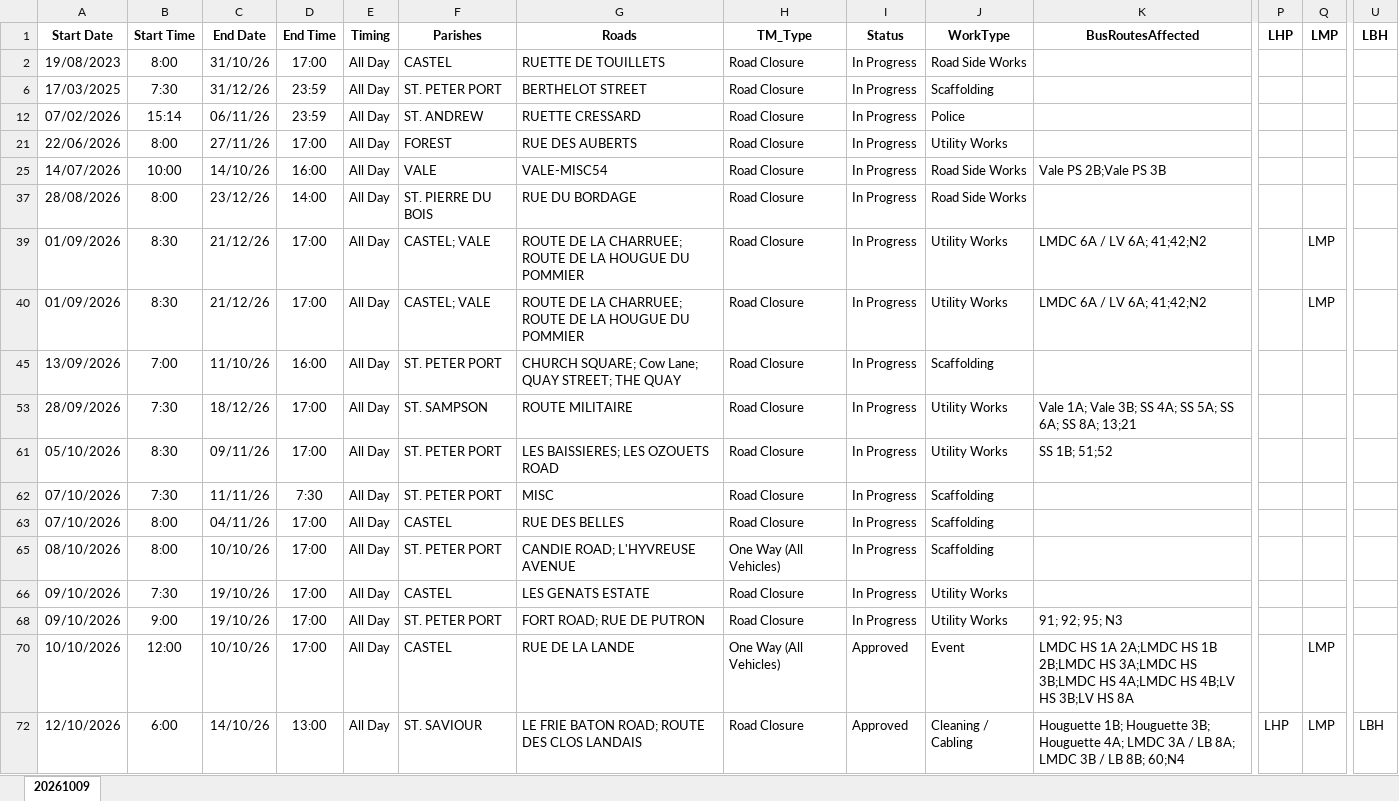
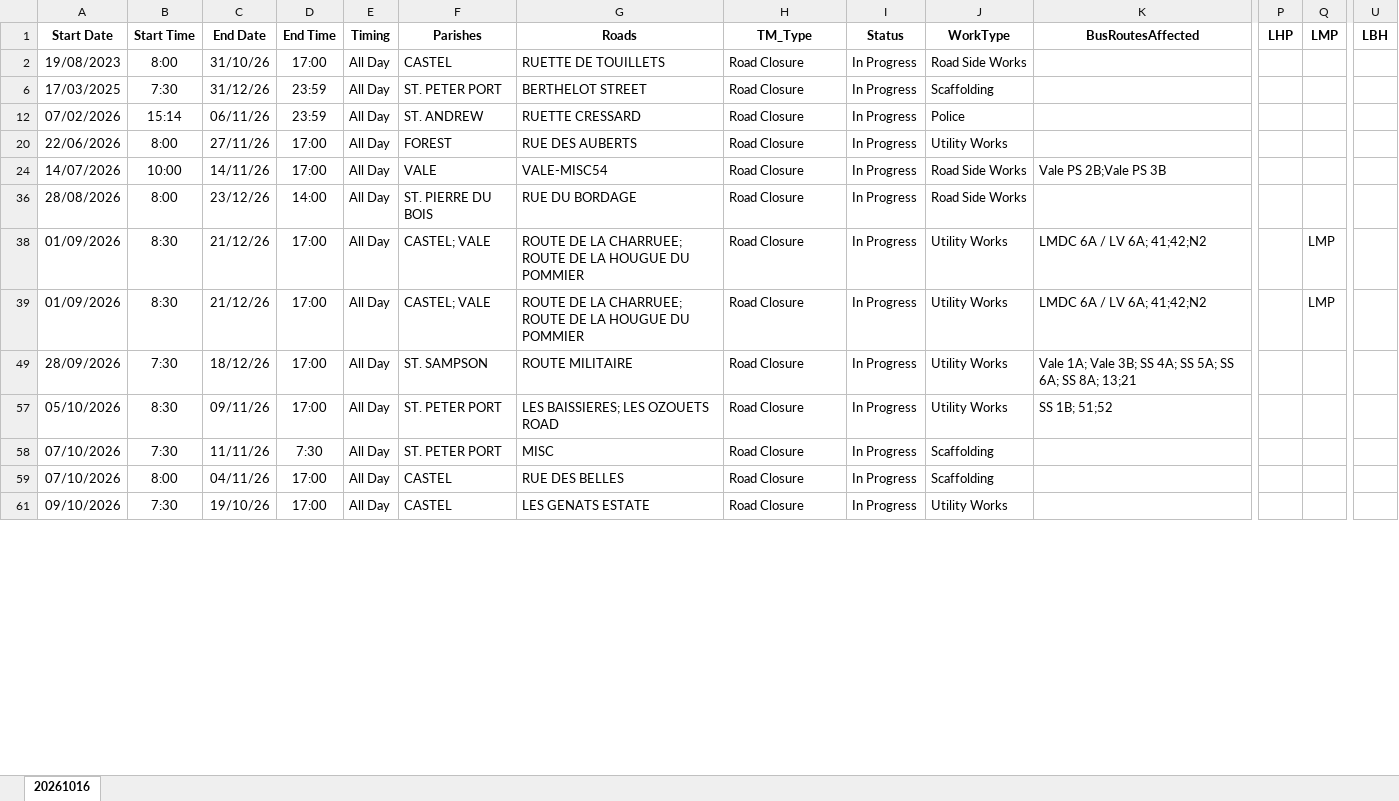
Before and after one commit to The-Quarry/guernsey-roadworks, an Excel workbook: latest.xlsx, sheet 20261016, drawn as a sheet; only a part is shown, gaps mark what is left out; values as stored, in another font and other column widths than the file's, no borders; removed rows and columns are numbered as before the commit, all else as after; rows hold the shown columns only; the diff covers the shown part only; the diff names each change by its address in the sheet, - before the commit and + after, or states it on an @@ line.

Commit message:
Add files via upload

```diff
--- a/latest.xlsx (sheet 20261016)
+++ b/latest.xlsx (sheet 20261016)
-sheet tab: 20261009
+sheet tab: 20261016
-C24: 14/10/26
+C24: 14/11/26
-D24: 16:00
+D24: 17:00
-row 45: 13/09/2026 | 7:00 | 11/10/26 | 16:00 | All Day | ST. PETER PORT | CHURCH SQUARE; Cow Lane; QUAY STREET; THE QUAY | Road Closure | In Progress | Scaffolding
-row 65: 08/10/2026 | 8:00 | 10/10/26 | 17:00 | All Day | ST. PETER PORT | CANDIE ROAD; L'HYVREUSE AVENUE | One Way (All Vehicles) | In Progress | Scaffolding
-row 68: 09/10/2026 | 9:00 | 19/10/26 | 17:00 | All Day | ST. PETER PORT | FORT ROAD; RUE DE PUTRON | Road Closure | In Progress | Utility Works | 91; 92; 95; N3
-row 70: 10/10/2026 | 12:00 | 10/10/26 | 17:00 | All Day | CASTEL | RUE DE LA LANDE | One Way (All Vehicles) | Approved | Event | LMDC HS 1A 2A;LMDC HS 1B 2B;LMDC HS 3A;LMDC HS 3B;LMDC HS 4A;LMDC HS 4B;LV HS 3B;LV HS 8A |  | LMP
-row 72: 12/10/2026 | 6:00 | 14/10/26 | 13:00 | All Day | ST. SAVIOUR | LE FRIE BATON ROAD; ROUTE DES CLOS LANDAIS | Road Closure | Approved | Cleaning / Cabling | Houguette 1B; Houguette 3B; Houguette 4A; LMDC 3A / LB 8A; LMDC 3B / LB 8B; 60;N4 | LHP | LMP | LBH
```
Also changed, not shown: 29 added rows, 12 removed rows and 26 edited cells elsewhere in this sheet, hidden cells.
